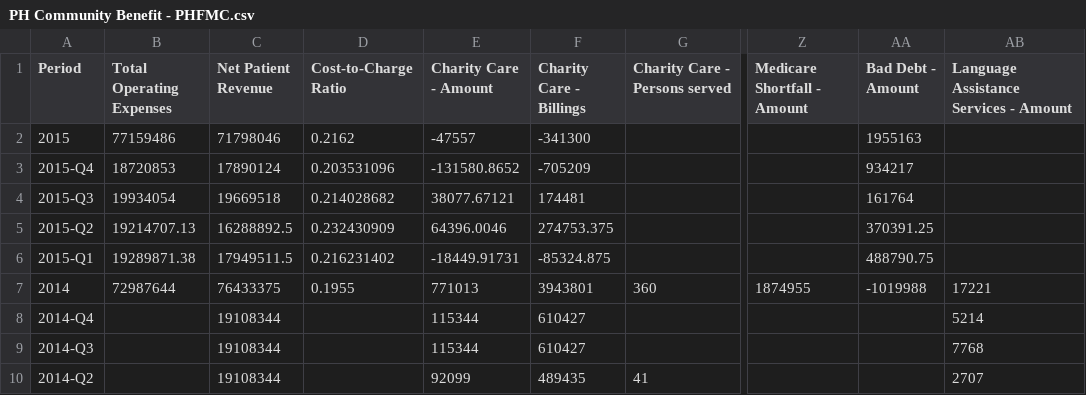
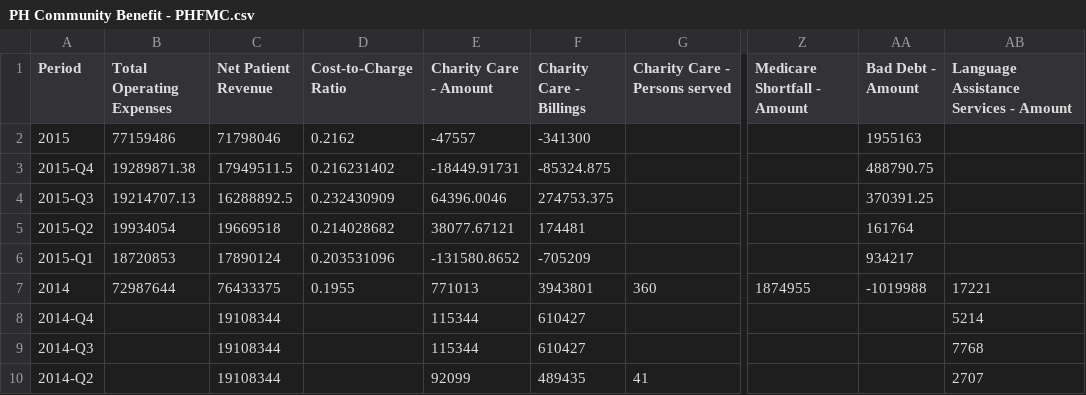
Before and after one commit to PresenceHealth/communitytouch, a CSV file: data/PH Community Benefit - PHFMC.csv, drawn as a sheet; only a part is shown, gaps mark what is left out; removed rows and columns are numbered as before the commit, all else as after; rows hold the shown columns only; the diff names each change by its address in the sheet, - before the commit and + after, or states it on an @@ line.

```diff
--- a/data/PH Community Benefit - PHFMC.csv
+++ b/data/PH Community Benefit - PHFMC.csv
-B3 (Total Operating Expenses): 18720853
+B3 (Total Operating Expenses): 19289871.38
-C3 (Net Patient Revenue): 17890124
+C3 (Net Patient Revenue): 17949511.5
-D3 (Cost-to-Charge Ratio): 0.203531096
+D3 (Cost-to-Charge Ratio): 0.216231402
-E3 (Charity Care - Amount): -131580.8652
+E3 (Charity Care - Amount): -18449.91731
-F3 (Charity Care - Billings): -705209
+F3 (Charity Care - Billings): -85324.875
-AA3 (Bad Debt - Amount): 934217
+AA3 (Bad Debt - Amount): 488790.75
-row 4: 2015-Q3 | 19934054 | 19669518 | 0.214028682 | 38077.67121 | 174481 |  |  | 161764
-A4 (Period): 2015-Q2
+A4 (Period): 2015-Q3
+row 5: 2015-Q2 | 19934054 | 19669518 | 0.214028682 | 38077.67121 | 174481 |  |  | 161764
-B6 (Total Operating Expenses): 19289871.38
+B6 (Total Operating Expenses): 18720853
-C6 (Net Patient Revenue): 17949511.5
+C6 (Net Patient Revenue): 17890124
-D6 (Cost-to-Charge Ratio): 0.216231402
+D6 (Cost-to-Charge Ratio): 0.203531096
-E6 (Charity Care - Amount): -18449.91731
+E6 (Charity Care - Amount): -131580.8652
-F6 (Charity Care - Billings): -85324.875
+F6 (Charity Care - Billings): -705209
-AA6 (Bad Debt - Amount): 488790.75
+AA6 (Bad Debt - Amount): 934217
```
Also changed, not shown: data/PH Community Benefit - PCMC.csv, data/PH Community Benefit - PLC.csv, 11 other files.
